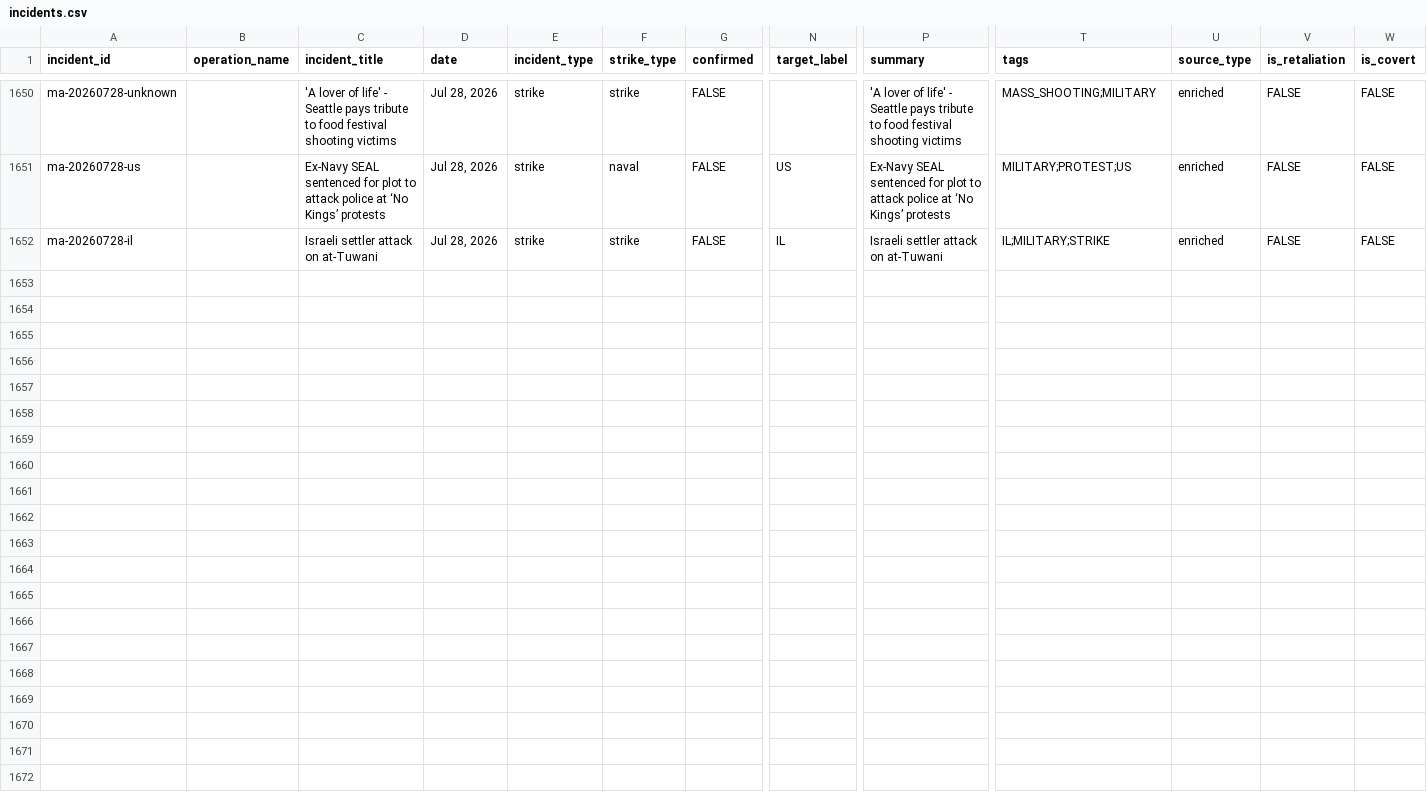
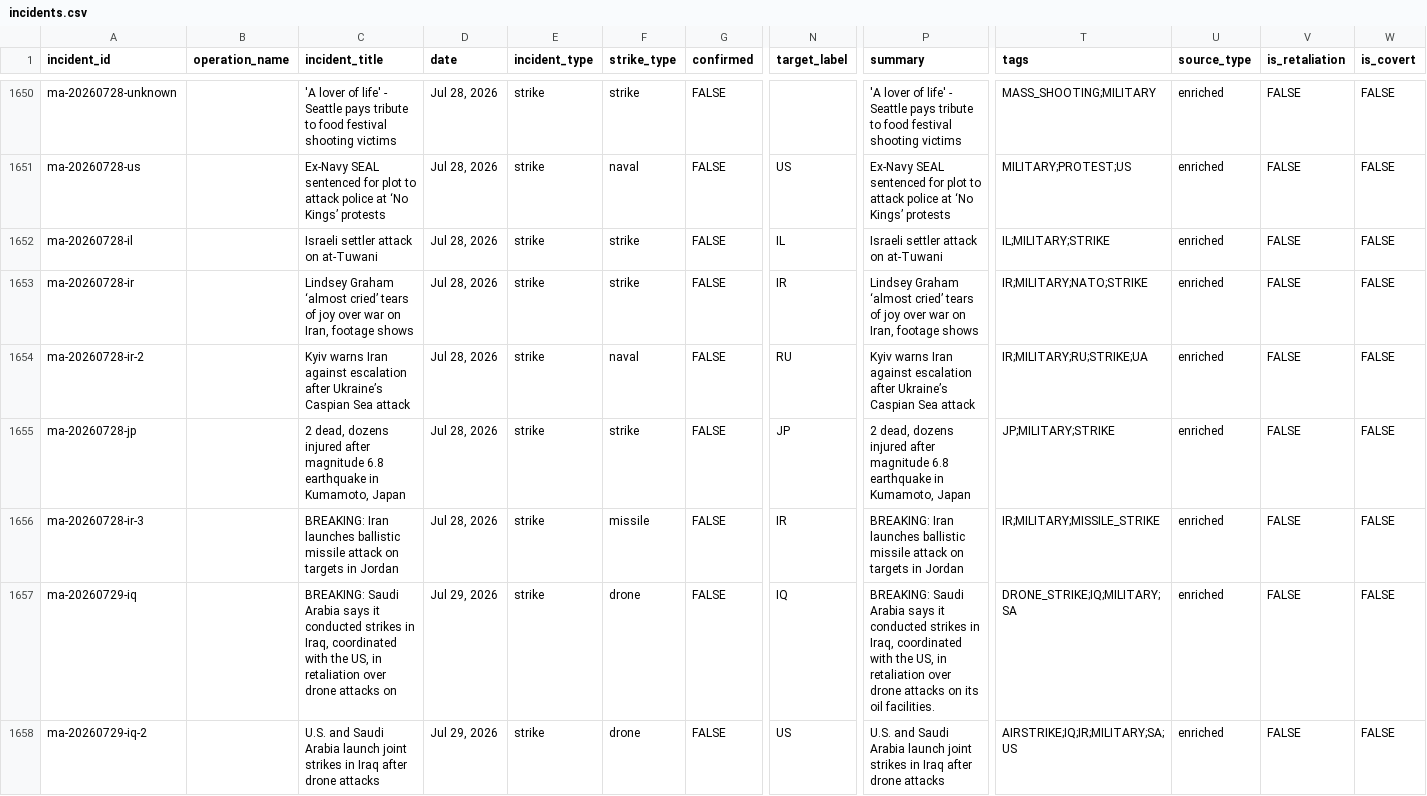
Before and after one commit to chiragr5241/Geopolitics, a CSV file: data/incidents.csv, drawn as a sheet; only a part is shown, gaps mark what is left out; rows hold the shown columns only; the diff covers the shown part only; the diff names each change by its address in the sheet, - before the commit and + after, or states it on an @@ line.

Commit message:
data: daily enrichment 2026-07-29

```diff
--- a/data/incidents.csv
+++ b/data/incidents.csv
+row 1653: ma-20260728-ir |  | Lindsey Graham ‘almost cried’ tears of joy over war on Iran, footage shows | Jul 28, 2026 | strike | strike | FALSE | IR | Lindsey Graham ‘almost cried’ tears of joy over war on Iran, footage shows | IR;MILITARY;NATO;STRIKE | enriched | FALSE | FALSE
+row 1654: ma-20260728-ir-2 |  | Kyiv warns Iran against escalation after Ukraine’s Caspian Sea attack | Jul 28, 2026 | strike | naval | FALSE | RU | Kyiv warns Iran against escalation after Ukraine’s Caspian Sea attack | IR;MILITARY;RU;STRIKE;UA | enriched | FALSE | FALSE
+row 1655: ma-20260728-jp |  | 2 dead, dozens injured after magnitude 6.8 earthquake in Kumamoto, Japan | Jul 28, 2026 | strike | strike | FALSE | JP | 2 dead, dozens injured after magnitude 6.8 earthquake in Kumamoto, Japan | JP;MILITARY;STRIKE | enriched | FALSE | FALSE
+row 1656: ma-20260728-ir-3 |  | BREAKING: Iran launches ballistic missile attack on targets in Jordan | Jul 28, 2026 | strike | missile | FALSE | IR | BREAKING: Iran launches ballistic missile attack on targets in Jordan | IR;MILITARY;MISSILE_STRIKE | enriched | FALSE | FALSE
+row 1657: ma-20260729-iq |  | BREAKING: Saudi Arabia says it conducted strikes in Iraq, coordinated with the US, in retaliation over drone attacks on | Jul 29, 2026 | strike | drone | FALSE | IQ | BREAKING: Saudi Arabia says it conducted strikes in Iraq, coordinated with the US, in retaliation over drone attacks on its oil facilities. | DRONE_STRIKE;IQ;MILITARY;SA | enriched | FALSE | FALSE
+row 1658: ma-20260729-iq-2 |  | U.S. and Saudi Arabia launch joint strikes in Iraq after drone attacks | Jul 29, 2026 | strike | drone | FALSE | US | U.S. and Saudi Arabia launch joint strikes in Iraq after drone attacks | AIRSTRIKE;IQ;IR;MILITARY;SA;US | enriched | FALSE | FALSE
```
Also changed, not shown: 6 added rows elsewhere in this file, data/raw_data/spectator_media.csv, data/raw_data/spectator_raw.csv, 6 other files.
